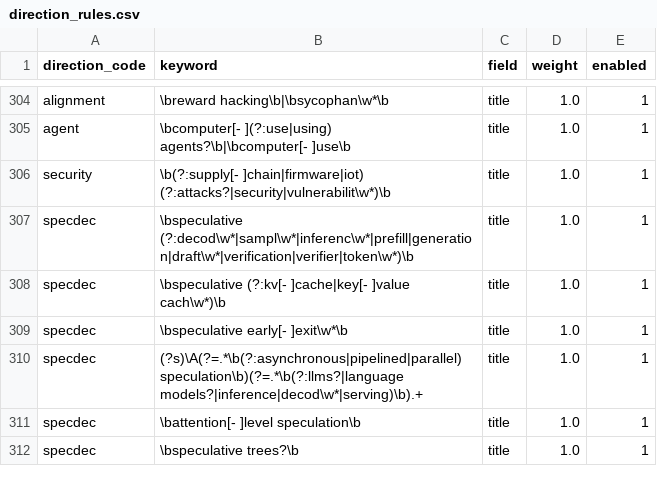
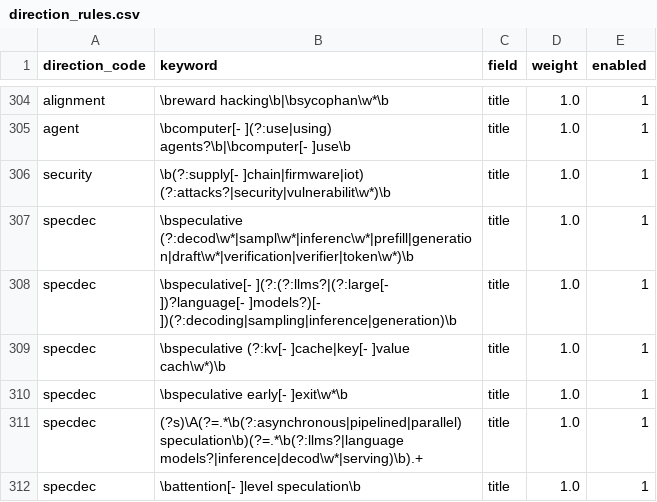
Before and after one commit to scyolo/LitHub-Pavilion, a CSV file: seeds/direction_rules.csv, drawn as a sheet; only a part is shown, gaps mark what is left out; the shorter side is filled out with more unchanged rows.

```diff
--- a/seeds/direction_rules.csv
+++ b/seeds/direction_rules.csv
@@ -307,2 +307,3 @@ security,\b(?:supply[- ]chain|firmware|iot) (?:attacks?|security|vulnerabilit\w*
 specdec,\bspeculative (?:decod\w*|sampl\w*|inferenc\w*|prefill|generation|draft\w*|verification|verifier|token\w*)\b,title,1.0,1
+specdec,\bspeculative[- ](?:(?:llms?|(?:large[- ])?language[- ]models?)[- ])(?:decoding|sampling|inference|generation)\b,title,1.0,1
 specdec,\bspeculative (?:kv[- ]cache|key[- ]value cach\w*)\b,title,1.0,1
```
Also changed, not shown: seeds/industry_orgs.csv, 15 other files.
